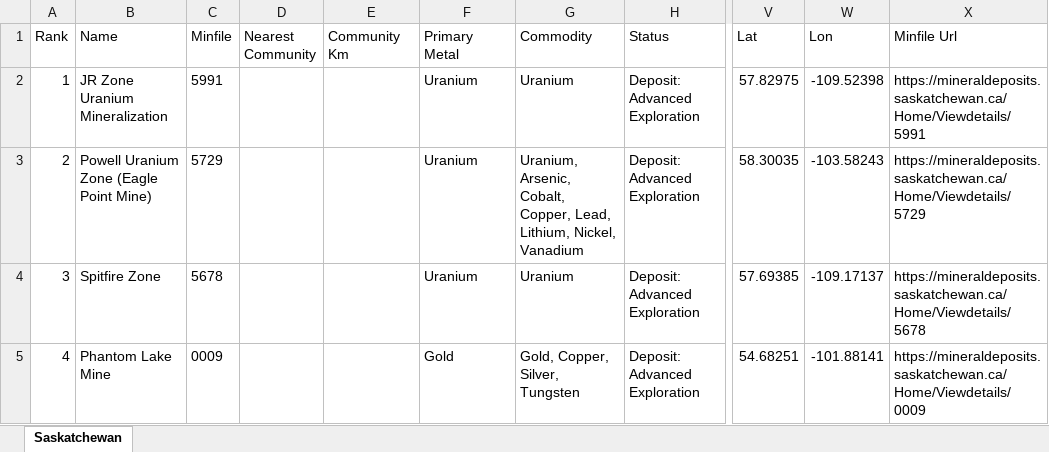
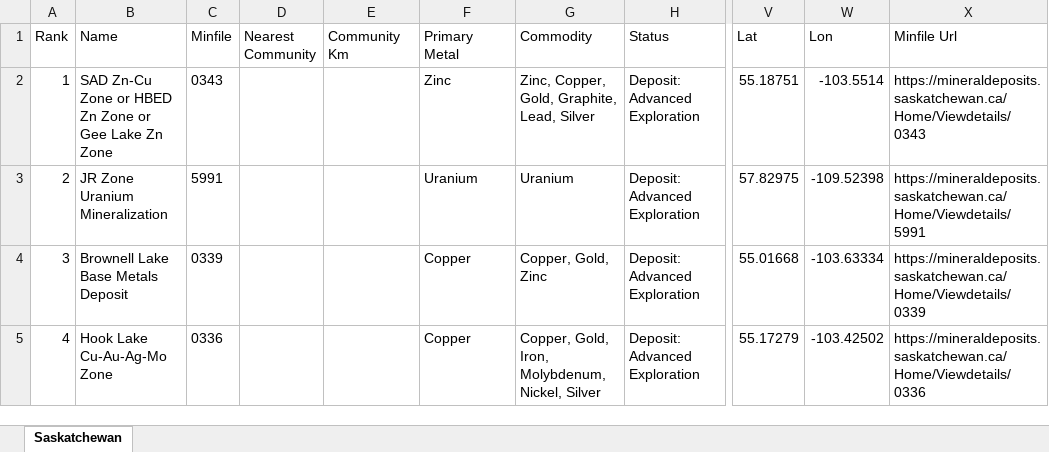
Before and after one commit to jaydeepdive/closeology, an Excel workbook: site/sk_leads.xlsx, sheet Saskatchewan, drawn as a sheet; only a part is shown, gaps mark what is left out; values as stored, in another font and other column widths than the file's, no borders; the diff covers the shown part only; the diff names each change by its address in the sheet, - before the commit and + after, or states it on an @@ line.

```diff
--- a/site/sk_leads.xlsx (sheet Saskatchewan)
+++ b/site/sk_leads.xlsx (sheet Saskatchewan)
-B2 (Name): JR Zone Uranium Mineralization
+B2 (Name): SAD Zn-Cu Zone or HBED Zn Zone or Gee Lake Zn Zone
-C2 (Minfile): 5991
+C2 (Minfile): 0343
-F2 (Primary Metal): Uranium
+F2 (Primary Metal): Zinc
-G2 (Commodity): Uranium
+G2 (Commodity): Zinc, Copper, Gold, Graphite, Lead, Silver
-V2 (Lat): 57.82975
+V2 (Lat): 55.18751
-W2 (Lon): -109.52398
+W2 (Lon): -103.5514
-X2 (Minfile Url): https://mineraldeposits.saskatchewan.ca/Home/Viewdetails/5991
+X2 (Minfile Url): https://mineraldeposits.saskatchewan.ca/Home/Viewdetails/0343
-B3 (Name): Powell Uranium Zone (Eagle Point Mine)
+B3 (Name): JR Zone Uranium Mineralization
-C3 (Minfile): 5729
+C3 (Minfile): 5991
-G3 (Commodity): Uranium, Arsenic, Cobalt, Copper, Lead, Lithium, Nickel, Vanadium
+G3 (Commodity): Uranium
-V3 (Lat): 58.30035
+V3 (Lat): 57.82975
-W3 (Lon): -103.58243
+W3 (Lon): -109.52398
-X3 (Minfile Url): https://mineraldeposits.saskatchewan.ca/Home/Viewdetails/5729
+X3 (Minfile Url): https://mineraldeposits.saskatchewan.ca/Home/Viewdetails/5991
-B4 (Name): Spitfire Zone
+B4 (Name): Brownell Lake Base Metals Deposit
-C4 (Minfile): 5678
+C4 (Minfile): 0339
-F4 (Primary Metal): Uranium
+F4 (Primary Metal): Copper
-G4 (Commodity): Uranium
+G4 (Commodity): Copper, Gold, Zinc
-V4 (Lat): 57.69385
+V4 (Lat): 55.01668
-W4 (Lon): -109.17137
+W4 (Lon): -103.63334
-X4 (Minfile Url): https://mineraldeposits.saskatchewan.ca/Home/Viewdetails/5678
+X4 (Minfile Url): https://mineraldeposits.saskatchewan.ca/Home/Viewdetails/0339
-B5 (Name): Phantom Lake Mine
+B5 (Name): Hook Lake Cu-Au-Ag-Mo Zone
-C5 (Minfile): 0009
+C5 (Minfile): 0336
-F5 (Primary Metal): Gold
+F5 (Primary Metal): Copper
-G5 (Commodity): Gold, Copper, Silver, Tungsten
+G5 (Commodity): Copper, Gold, Iron, Molybdenum, Nickel, Silver
-V5 (Lat): 54.68251
+V5 (Lat): 55.17279
-W5 (Lon): -101.88141
+W5 (Lon): -103.42502
-X5 (Minfile Url): https://mineraldeposits.saskatchewan.ca/Home/Viewdetails/0009
+X5 (Minfile Url): https://mineraldeposits.saskatchewan.ca/Home/Viewdetails/0336
```
Also changed, not shown: 1588 edited cells elsewhere in this sheet, site/bc_leads.xlsx, site/ns_leads.xlsx, 20 other files.
